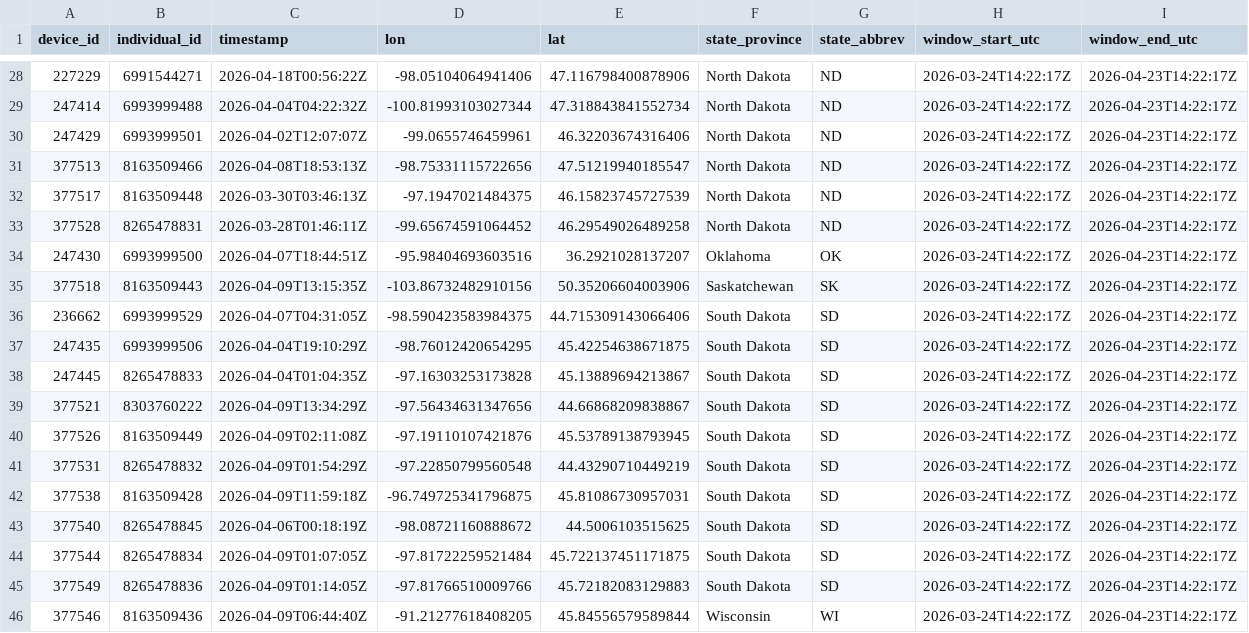
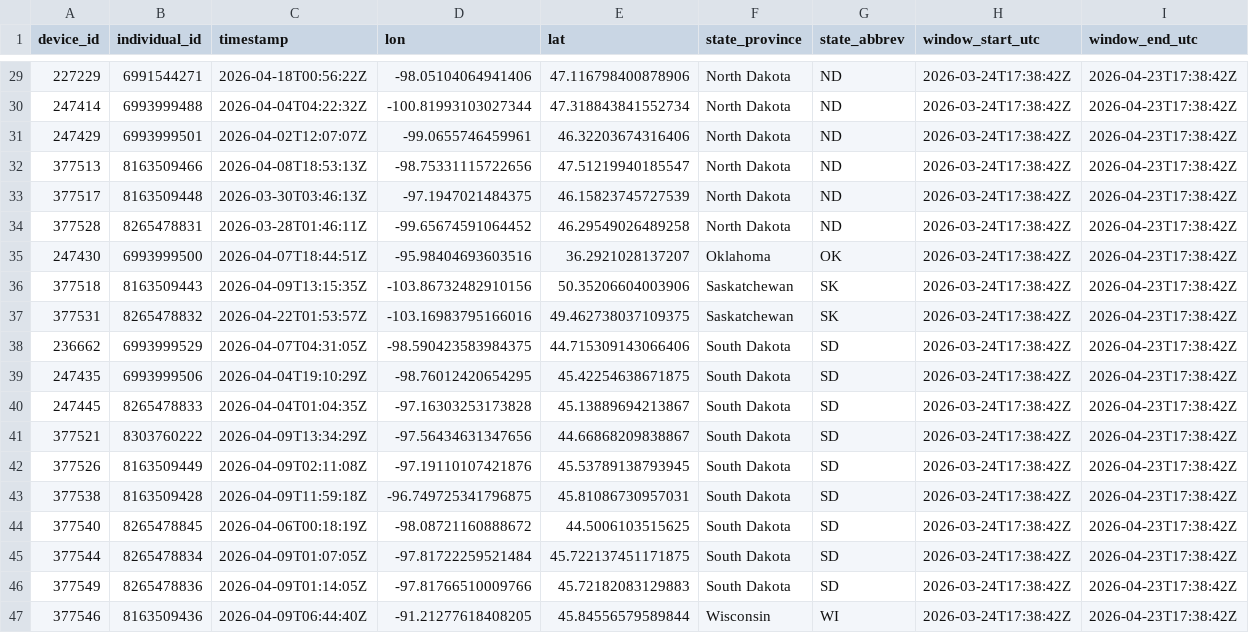
Before and after one commit to askrenr/TransmitterUpdate, a CSV file: docs/data/device_state_province.csv, drawn as a sheet; only a part is shown, gaps mark what is left out; the diff covers the shown part only.

```diff
--- a/docs/data/device_state_province.csv
+++ b/docs/data/device_state_province.csv
@@ -28,19 +29,19 @@ device_id,individual_id,timestamp,lon,lat,state_province,state_abbrev,window_sta
-227229,6991544271,2026-04-18T00:56:22Z,-98.05104064941406,47.116798400878906,North Dakota,ND,2026-03-24T14:22:17Z,2026-04-23T14:22:17Z
-247414,6993999488,2026-04-04T04:22:32Z,-100.81993103027344,47.318843841552734,North Dakota,ND,2026-03-24T14:22:17Z,2026-04-23T14:22:17Z
-247429,6993999501,2026-04-02T12:07:07Z,-99.0655746459961,46.32203674316406,North Dakota,ND,2026-03-24T14:22:17Z,2026-04-23T14:22:17Z
-377513,8163509466,2026-04-08T18:53:13Z,-98.75331115722656,47.51219940185547,North Dakota,ND,2026-03-24T14:22:17Z,2026-04-23T14:22:17Z
-377517,8163509448,2026-03-30T03:46:13Z,-97.1947021484375,46.15823745727539,North Dakota,ND,2026-03-24T14:22:17Z,2026-04-23T14:22:17Z
-377528,8265478831,2026-03-28T01:46:11Z,-99.65674591064452,46.29549026489258,North Dakota,ND,2026-03-24T14:22:17Z,2026-04-23T14:22:17Z
-247430,6993999500,2026-04-07T18:44:51Z,-95.98404693603516,36.2921028137207,Oklahoma,OK,2026-03-24T14:22:17Z,2026-04-23T14:22:17Z
-377518,8163509443,2026-04-09T13:15:35Z,-103.86732482910156,50.35206604003906,Saskatchewan,SK,2026-03-24T14:22:17Z,2026-04-23T14:22:17Z
-236662,6993999529,2026-04-07T04:31:05Z,-98.590423583984375,44.715309143066406,South Dakota,SD,2026-03-24T14:22:17Z,2026-04-23T14:22:17Z
-247435,6993999506,2026-04-04T19:10:29Z,-98.76012420654295,45.42254638671875,South Dakota,SD,2026-03-24T14:22:17Z,2026-04-23T14:22:17Z
-247445,8265478833,2026-04-04T01:04:35Z,-97.16303253173828,45.13889694213867,South Dakota,SD,2026-03-24T14:22:17Z,2026-04-23T14:22:17Z
-377521,8303760222,2026-04-09T13:34:29Z,-97.56434631347656,44.66868209838867,South Dakota,SD,2026-03-24T14:22:17Z,2026-04-23T14:22:17Z
-377526,8163509449,2026-04-09T02:11:08Z,-97.19110107421876,45.53789138793945,South Dakota,SD,2026-03-24T14:22:17Z,2026-04-23T14:22:17Z
-377531,8265478832,2026-04-09T01:54:29Z,-97.22850799560548,44.43290710449219,South Dakota,SD,2026-03-24T14:22:17Z,2026-04-23T14:22:17Z
-377538,8163509428,2026-04-09T11:59:18Z,-96.749725341796875,45.81086730957031,South Dakota,SD,2026-03-24T14:22:17Z,2026-04-23T14:22:17Z
-377540,8265478845,2026-04-06T00:18:19Z,-98.08721160888672,44.5006103515625,South Dakota,SD,2026-03-24T14:22:17Z,2026-04-23T14:22:17Z
-377544,8265478834,2026-04-09T01:07:05Z,-97.81722259521484,45.722137451171875,South Dakota,SD,2026-03-24T14:22:17Z,2026-04-23T14:22:17Z
-377549,8265478836,2026-04-09T01:14:05Z,-97.81766510009766,45.72182083129883,South Dakota,SD,2026-03-24T14:22:17Z,2026-04-23T14:22:17Z
-377546,8163509436,2026-04-09T06:44:40Z,-91.21277618408205,45.84556579589844,Wisconsin,WI,2026-03-24T14:22:17Z,2026-04-23T14:22:17Z
+227229,6991544271,2026-04-18T00:56:22Z,-98.05104064941406,47.116798400878906,North Dakota,ND,2026-03-24T17:38:42Z,2026-04-23T17:38:42Z
+247414,6993999488,2026-04-04T04:22:32Z,-100.81993103027344,47.318843841552734,North Dakota,ND,2026-03-24T17:38:42Z,2026-04-23T17:38:42Z
+247429,6993999501,2026-04-02T12:07:07Z,-99.0655746459961,46.32203674316406,North Dakota,ND,2026-03-24T17:38:42Z,2026-04-23T17:38:42Z
+377513,8163509466,2026-04-08T18:53:13Z,-98.75331115722656,47.51219940185547,North Dakota,ND,2026-03-24T17:38:42Z,2026-04-23T17:38:42Z
+377517,8163509448,2026-03-30T03:46:13Z,-97.1947021484375,46.15823745727539,North Dakota,ND,2026-03-24T17:38:42Z,2026-04-23T17:38:42Z
+377528,8265478831,2026-03-28T01:46:11Z,-99.65674591064452,46.29549026489258,North Dakota,ND,2026-03-24T17:38:42Z,2026-04-23T17:38:42Z
+247430,6993999500,2026-04-07T18:44:51Z,-95.98404693603516,36.2921028137207,Oklahoma,OK,2026-03-24T17:38:42Z,2026-04-23T17:38:42Z
+377518,8163509443,2026-04-09T13:15:35Z,-103.86732482910156,50.35206604003906,Saskatchewan,SK,2026-03-24T17:38:42Z,2026-04-23T17:38:42Z
+377531,8265478832,2026-04-22T01:53:57Z,-103.16983795166016,49.462738037109375,Saskatchewan,SK,2026-03-24T17:38:42Z,2026-04-23T17:38:42Z
+236662,6993999529,2026-04-07T04:31:05Z,-98.590423583984375,44.715309143066406,South Dakota,SD,2026-03-24T17:38:42Z,2026-04-23T17:38:42Z
+247435,6993999506,2026-04-04T19:10:29Z,-98.76012420654295,45.42254638671875,South Dakota,SD,2026-03-24T17:38:42Z,2026-04-23T17:38:42Z
+247445,8265478833,2026-04-04T01:04:35Z,-97.16303253173828,45.13889694213867,South Dakota,SD,2026-03-24T17:38:42Z,2026-04-23T17:38:42Z
+377521,8303760222,2026-04-09T13:34:29Z,-97.56434631347656,44.66868209838867,South Dakota,SD,2026-03-24T17:38:42Z,2026-04-23T17:38:42Z
+377526,8163509449,2026-04-09T02:11:08Z,-97.19110107421876,45.53789138793945,South Dakota,SD,2026-03-24T17:38:42Z,2026-04-23T17:38:42Z
+377538,8163509428,2026-04-09T11:59:18Z,-96.749725341796875,45.81086730957031,South Dakota,SD,2026-03-24T17:38:42Z,2026-04-23T17:38:42Z
+377540,8265478845,2026-04-06T00:18:19Z,-98.08721160888672,44.5006103515625,South Dakota,SD,2026-03-24T17:38:42Z,2026-04-23T17:38:42Z
+377544,8265478834,2026-04-09T01:07:05Z,-97.81722259521484,45.722137451171875,South Dakota,SD,2026-03-24T17:38:42Z,2026-04-23T17:38:42Z
+377549,8265478836,2026-04-09T01:14:05Z,-97.81766510009766,45.72182083129883,South Dakota,SD,2026-03-24T17:38:42Z,2026-04-23T17:38:42Z
+377546,8163509436,2026-04-09T06:44:40Z,-91.21277618408205,45.84556579589844,Wisconsin,WI,2026-03-24T17:38:42Z,2026-04-23T17:38:42Z
```
Also changed, not shown: 2 added rows, 1 removed row and 50 edited cells elsewhere in this file, docs/data/device_migration_metrics.csv, docs/data/state_province_proportions.csv, 5 other files.
